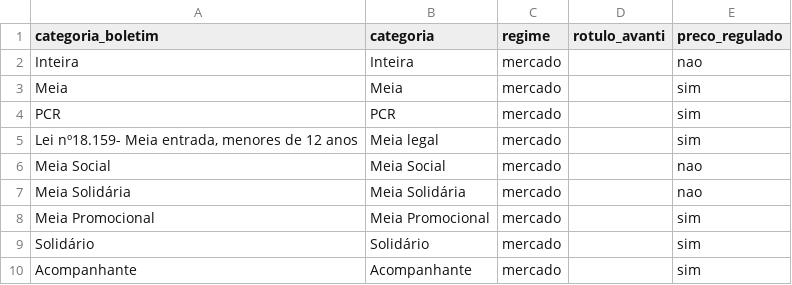
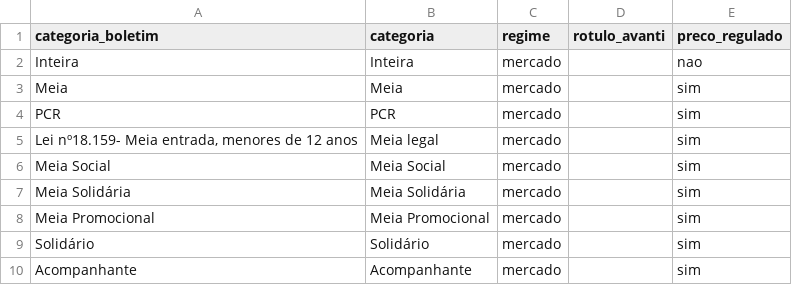
Before and after one commit to JoaoBarberino/bilheteria-paulistao, a CSV file: referencias/categorias_boletim.csv, drawn as a sheet; only a part is shown.

```diff
--- a/referencias/categorias_boletim.csv
+++ b/referencias/categorias_boletim.csv
@@ -5,4 +5,4 @@ PCR,PCR,mercado,,sim
 "Lei nº18.159- Meia entrada, menores de 12 anos",Meia legal,mercado,,sim
-Meia Social,Meia Social,mercado,,nao
-Meia Solidária,Meia Solidária,mercado,,nao
+Meia Social,Meia Social,mercado,,sim
+Meia Solidária,Meia Solidária,mercado,,sim
 Meia Promocional,Meia Promocional,mercado,,sim
```
Also changed, not shown: referencias/razao_categoria_inteira.csv, 1 other file.
